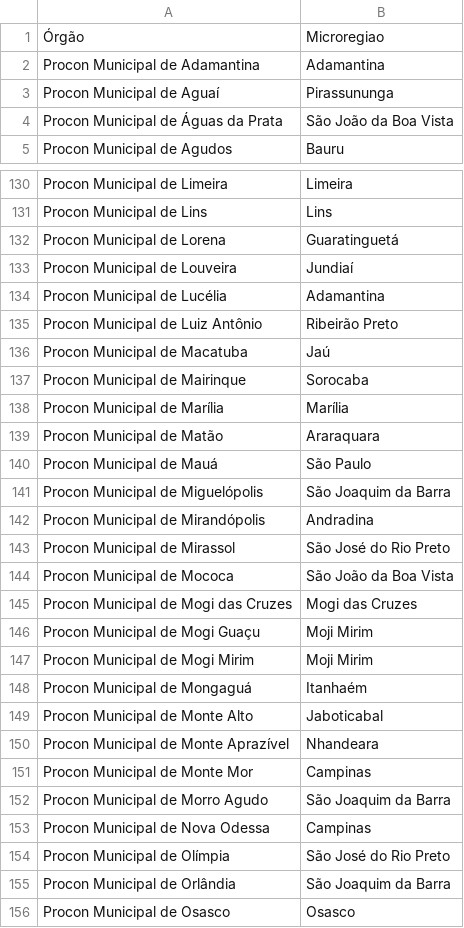
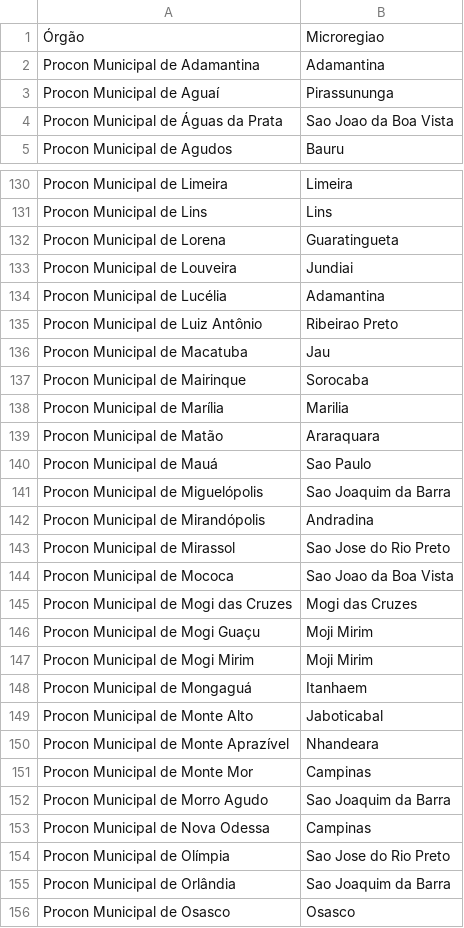
Before and after one commit to dionysantonio/proconsp, a CSV file: Procon/src/Procons-microregiao.csv, drawn as a sheet; only a part is shown, gaps mark what is left out; the diff covers the shown part only.

```diff
--- a/Procon/src/Procons-microregiao.csv
+++ b/Procon/src/Procons-microregiao.csv
@@ -3,3 +3,3 @@ Procon Municipal de Adamantina,Adamantina
 Procon Municipal de Aguaí,Pirassununga
-Procon Municipal de Águas da Prata,São João da Boa Vista
+Procon Municipal de Águas da Prata,Sao Joao da Boa Vista
 Procon Municipal de Agudos,Bauru
@@ -131,15 +131,15 @@ Procon Municipal de Limeira,Limeira
 Procon Municipal de Lins,Lins
-Procon Municipal de Lorena,Guaratinguetá
-Procon Municipal de Louveira,Jundiaí
+Procon Municipal de Lorena,Guaratingueta
+Procon Municipal de Louveira,Jundiai
 Procon Municipal de Lucélia,Adamantina
-Procon Municipal de Luiz Antônio,Ribeirão Preto
-Procon Municipal de Macatuba,Jaú
+Procon Municipal de Luiz Antônio,Ribeirao Preto
+Procon Municipal de Macatuba,Jau
 Procon Municipal de Mairinque,Sorocaba
-Procon Municipal de Marília,Marília
+Procon Municipal de Marília,Marilia
 Procon Municipal de Matão,Araraquara
-Procon Municipal de Mauá,São Paulo
-Procon Municipal de Miguelópolis,São Joaquim da Barra
+Procon Municipal de Mauá,Sao Paulo
+Procon Municipal de Miguelópolis,Sao Joaquim da Barra
 Procon Municipal de Mirandópolis,Andradina
-Procon Municipal de Mirassol,São José do Rio Preto
-Procon Municipal de Mococa,São João da Boa Vista
+Procon Municipal de Mirassol,Sao Jose do Rio Preto
+Procon Municipal de Mococa,Sao Joao da Boa Vista
 Procon Municipal de Mogi das Cruzes,Mogi das Cruzes
@@ -147,3 +147,3 @@ Procon Municipal de Mogi Guaçu,Moji Mirim
 Procon Municipal de Mogi Mirim,Moji Mirim
-Procon Municipal de Mongaguá ,Itanhaém
+Procon Municipal de Mongaguá ,Itanhaem
 Procon Municipal de Monte Alto,Jaboticabal
@@ -151,6 +151,6 @@ Procon Municipal de Monte Aprazível ,Nhandeara
 Procon Municipal de Monte Mor,Campinas
-Procon Municipal de Morro Agudo,São Joaquim da Barra
+Procon Municipal de Morro Agudo,Sao Joaquim da Barra
 Procon Municipal de Nova Odessa,Campinas
-Procon Municipal de Olímpia,São José do Rio Preto
- Procon Municipal de Orlândia,São Joaquim da Barra
+Procon Municipal de Olímpia,Sao Jose do Rio Preto
+ Procon Municipal de Orlândia,Sao Joaquim da Barra
 Procon Municipal de Osasco,Osasco
```
Also changed, not shown: 84 edited cells elsewhere in this file, Procon/src/RELATORIO_DTB_BRASIL_MUNICIPIO.csv.
